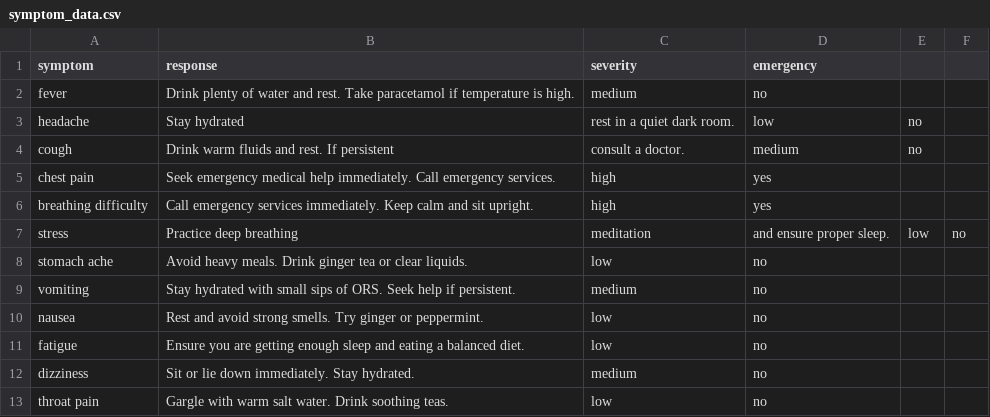
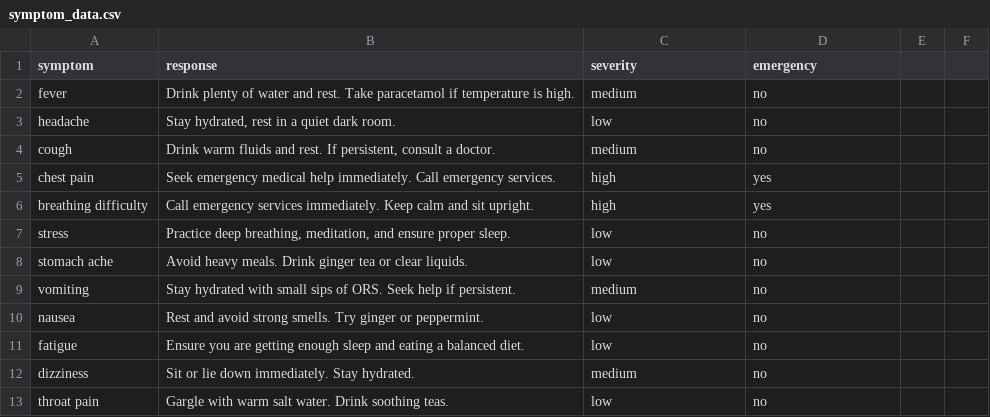
Before and after one commit to Ganga-Sagar20/AI-Healthcare-Chatbot, a CSV file: symptom_data.csv, drawn as a sheet; the diff names each change by its address in the sheet, - before the commit and + after, or states it on an @@ line.

Commit message:
symptom_data.csv

```diff
--- a/symptom_data.csv
+++ b/symptom_data.csv
-B3 (response): Stay hydrated
+B3 (response): Stay hydrated, rest in a quiet dark room.
-C3 (severity): rest in a quiet dark room.
+C3 (severity): low
-D3 (emergency): low
+D3 (emergency): no
-E3:E4: no
+E3:E4: (empty)
-B4 (response): …rest. If persistent
+B4 (response): …rest. If persistent, consult a doctor.
-C4 (severity): consult a doctor.
+C4 (severity): medium
-D4 (emergency): medium
+D4 (emergency): no
-B7 (response): Practice deep breathing
+B7 (response): Practice deep breathing, meditation, and ensure proper sleep.
-C7 (severity): meditation
+C7 (severity): low
-D7 (emergency): and ensure proper sleep.
+D7 (emergency): no
-E7: low
+E7: (empty)
-F7: no
+F7: (empty)
```
